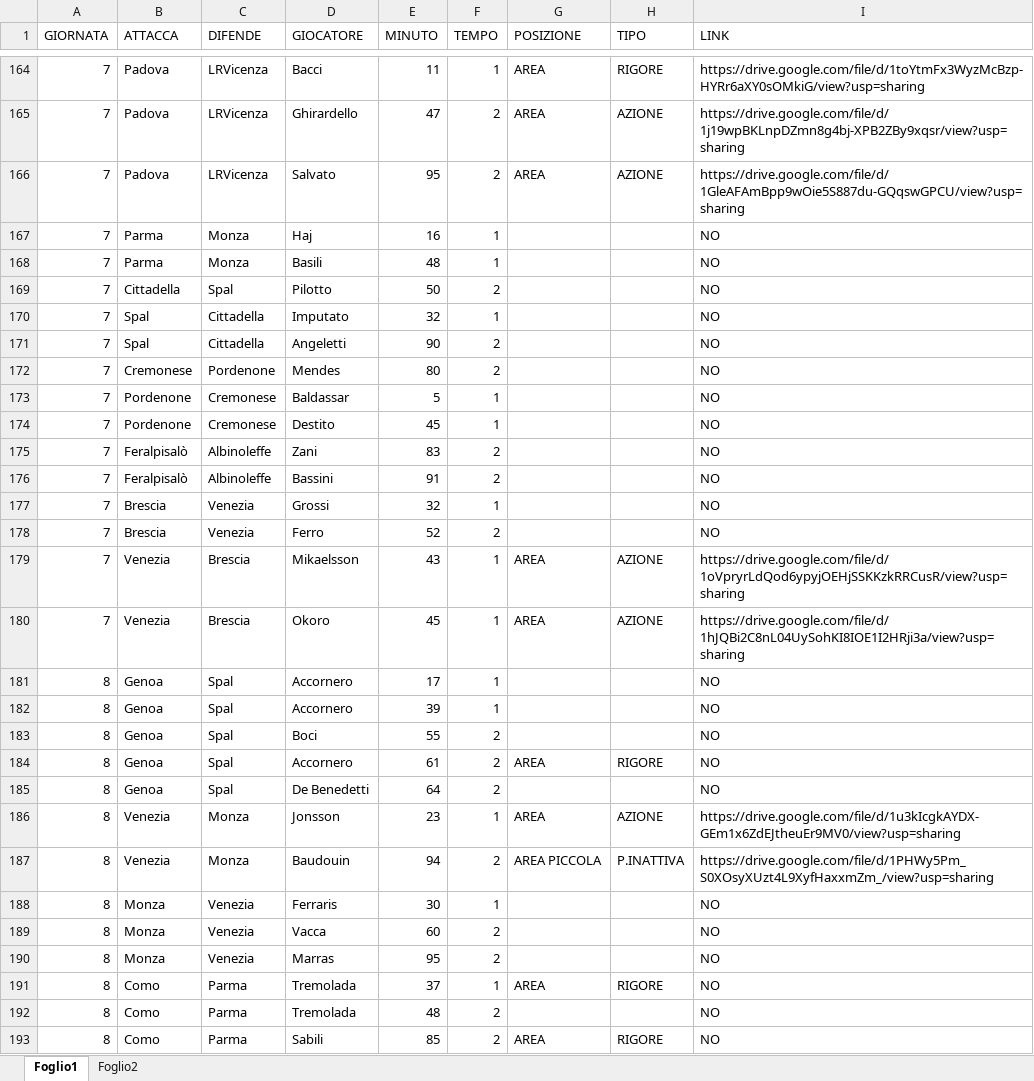
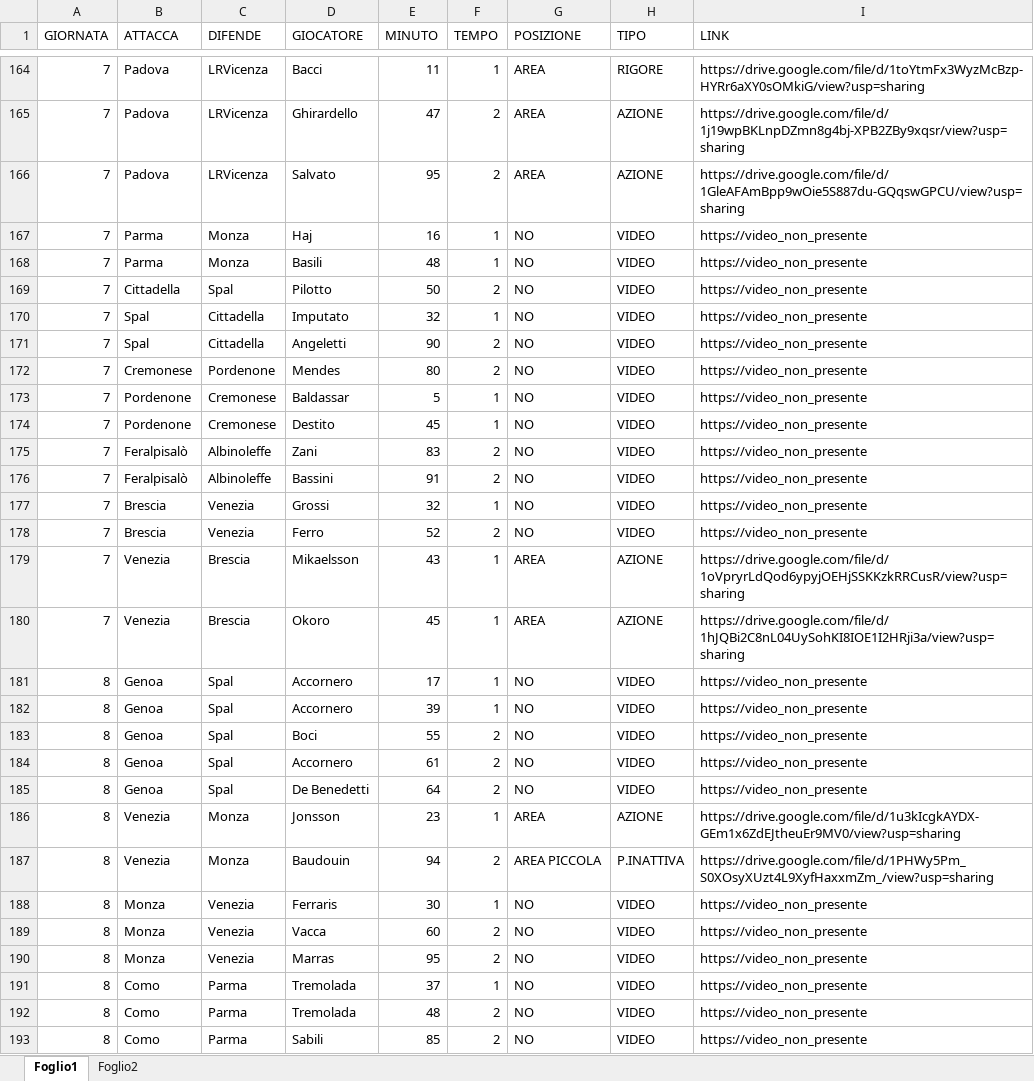
Before and after one commit to elrampa92/VFCu19, an Excel workbook: DATABASE/GOL.xlsx, sheet Foglio1, drawn as a sheet; only a part is shown, gaps mark what is left out; values as stored, in another font and other column widths than the file's, no cell formats; the diff covers the shown part only; the diff names each change by its address in the sheet, - before the commit and + after, or states it on an @@ line.

Commit message:
Add files via upload

```diff
--- a/DATABASE/GOL.xlsx (sheet Foglio1)
+++ b/DATABASE/GOL.xlsx (sheet Foglio1)
-G167:G178 (POSIZIONE): (empty)
+G167:G178 (POSIZIONE): NO
-H167:H178 (TIPO): (empty)
+H167:H178 (TIPO): VIDEO
-I167:I178 (LINK): NO
+I167:I178 (LINK): https://video_non_presente
-G181:G183 (POSIZIONE): (empty)
+G181:G183 (POSIZIONE): NO
-H181:H183 (TIPO): (empty)
+H181:H183 (TIPO): VIDEO
-I181:I185 (LINK): NO
+I181:I185 (LINK): https://video_non_presente
-G184 (POSIZIONE): AREA
+G184 (POSIZIONE): NO
-H184 (TIPO): RIGORE
+H184 (TIPO): VIDEO
-G185 (POSIZIONE): (empty)
+G185 (POSIZIONE): NO
-H185 (TIPO): (empty)
+H185 (TIPO): VIDEO
-G188:G190 (POSIZIONE): (empty)
+G188:G190 (POSIZIONE): NO
-H188:H190 (TIPO): (empty)
+H188:H190 (TIPO): VIDEO
-I188:I193 (LINK): NO
+I188:I193 (LINK): https://video_non_presente
-G191 (POSIZIONE): AREA
+G191 (POSIZIONE): NO
-H191 (TIPO): RIGORE
+H191 (TIPO): VIDEO
-G192 (POSIZIONE): (empty)
+G192 (POSIZIONE): NO
-H192 (TIPO): (empty)
+H192 (TIPO): VIDEO
-G193 (POSIZIONE): AREA
+G193 (POSIZIONE): NO
-H193 (TIPO): RIGORE
+H193 (TIPO): VIDEO
```
Also changed, not shown: 891 edited cells elsewhere in this sheet, cell formats.
